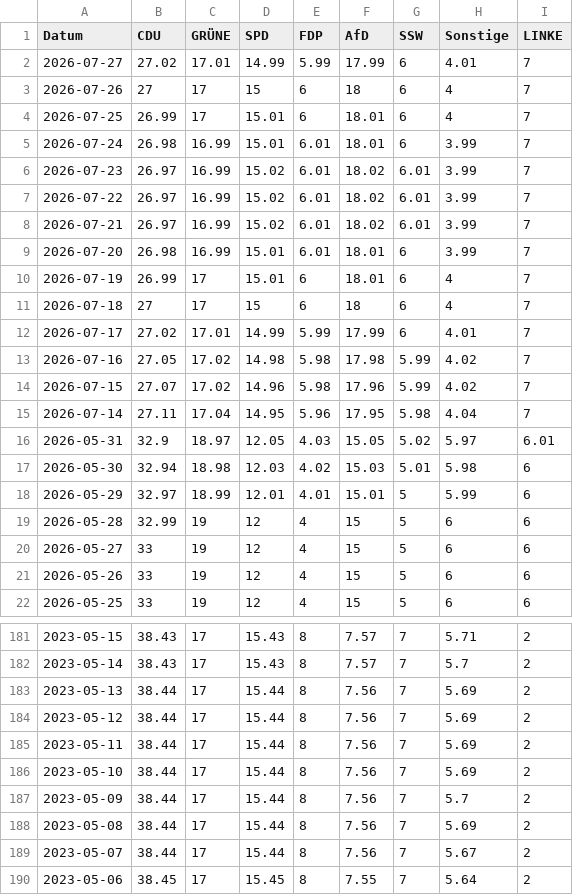
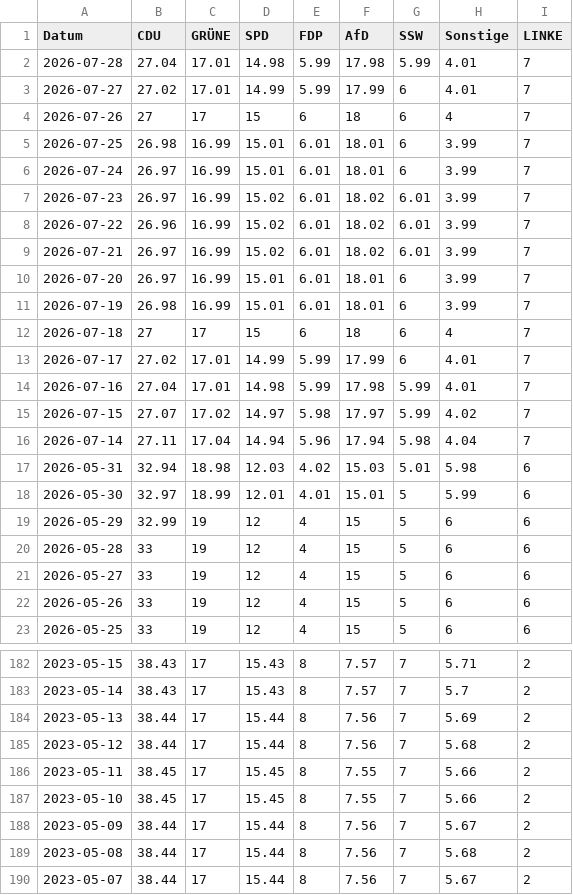
Before and after one commit to Cacauu/2025_ddj_wahlen_data, a CSV file: data/poll_of_polls_SCHLESWIG_HOLSTEIN.csv, drawn as a sheet; only a part is shown, gaps mark what is left out; the shorter side is filled out with more unchanged rows; the diff covers the shown part only.

```diff
--- a/data/poll_of_polls_SCHLESWIG_HOLSTEIN.csv
+++ b/data/poll_of_polls_SCHLESWIG_HOLSTEIN.csv
@@ -1,20 +1,21 @@
 Datum,CDU,GRÜNE,SPD,FDP,AfD,SSW,Sonstige,LINKE
+2026-07-28,27.04,17.01,14.98,5.99,17.98,5.99,4.01,7
 2026-07-27,27.02,17.01,14.99,5.99,17.99,6,4.01,7
 2026-07-26,27,17,15,6,18,6,4,7
-2026-07-25,26.99,17,15.01,6,18.01,6,4,7
-2026-07-24,26.98,16.99,15.01,6.01,18.01,6,3.99,7
+2026-07-25,26.98,16.99,15.01,6.01,18.01,6,3.99,7
+2026-07-24,26.97,16.99,15.01,6.01,18.01,6,3.99,7
 2026-07-23,26.97,16.99,15.02,6.01,18.02,6.01,3.99,7
-2026-07-22,26.97,16.99,15.02,6.01,18.02,6.01,3.99,7
+2026-07-22,26.96,16.99,15.02,6.01,18.02,6.01,3.99,7
 2026-07-21,26.97,16.99,15.02,6.01,18.02,6.01,3.99,7
-2026-07-20,26.98,16.99,15.01,6.01,18.01,6,3.99,7
-2026-07-19,26.99,17,15.01,6,18.01,6,4,7
+2026-07-20,26.97,16.99,15.01,6.01,18.01,6,3.99,7
+2026-07-19,26.98,16.99,15.01,6.01,18.01,6,3.99,7
 2026-07-18,27,17,15,6,18,6,4,7
 2026-07-17,27.02,17.01,14.99,5.99,17.99,6,4.01,7
-2026-07-16,27.05,17.02,14.98,5.98,17.98,5.99,4.02,7
-2026-07-15,27.07,17.02,14.96,5.98,17.96,5.99,4.02,7
-2026-07-14,27.11,17.04,14.95,5.96,17.95,5.98,4.04,7
-2026-05-31,32.9,18.97,12.05,4.03,15.05,5.02,5.97,6.01
-2026-05-30,32.94,18.98,12.03,4.02,15.03,5.01,5.98,6
-2026-05-29,32.97,18.99,12.01,4.01,15.01,5,5.99,6
-2026-05-28,32.99,19,12,4,15,5,6,6
+2026-07-16,27.04,17.01,14.98,5.99,17.98,5.99,4.01,7
+2026-07-15,27.07,17.02,14.97,5.98,17.97,5.99,4.02,7
+2026-07-14,27.11,17.04,14.94,5.96,17.94,5.98,4.04,7
+2026-05-31,32.94,18.98,12.03,4.02,15.03,5.01,5.98,6
+2026-05-30,32.97,18.99,12.01,4.01,15.01,5,5.99,6
+2026-05-29,32.99,19,12,4,15,5,6,6
+2026-05-28,33,19,12,4,15,5,6,6
 2026-05-27,33,19,12,4,15,5,6,6
@@ -183,7 +184,7 @@ Datum,CDU,GRÜNE,SPD,FDP,AfD,SSW,Sonstige,LINKE
 2023-05-13,38.44,17,15.44,8,7.56,7,5.69,2
-2023-05-12,38.44,17,15.44,8,7.56,7,5.69,2
-2023-05-11,38.44,17,15.44,8,7.56,7,5.69,2
-2023-05-10,38.44,17,15.44,8,7.56,7,5.69,2
-2023-05-09,38.44,17,15.44,8,7.56,7,5.7,2
-2023-05-08,38.44,17,15.44,8,7.56,7,5.69,2
+2023-05-12,38.44,17,15.44,8,7.56,7,5.68,2
+2023-05-11,38.45,17,15.45,8,7.55,7,5.66,2
+2023-05-10,38.45,17,15.45,8,7.55,7,5.66,2
+2023-05-09,38.44,17,15.44,8,7.56,7,5.67,2
+2023-05-08,38.44,17,15.44,8,7.56,7,5.68,2
 2023-05-07,38.44,17,15.44,8,7.56,7,5.67,2
```
Also changed, not shown: 28 edited cells elsewhere in this file, data/poll_of_polls_BERLIN.csv, data/poll_of_polls_BRANDENBURG.csv, 4 other files.
